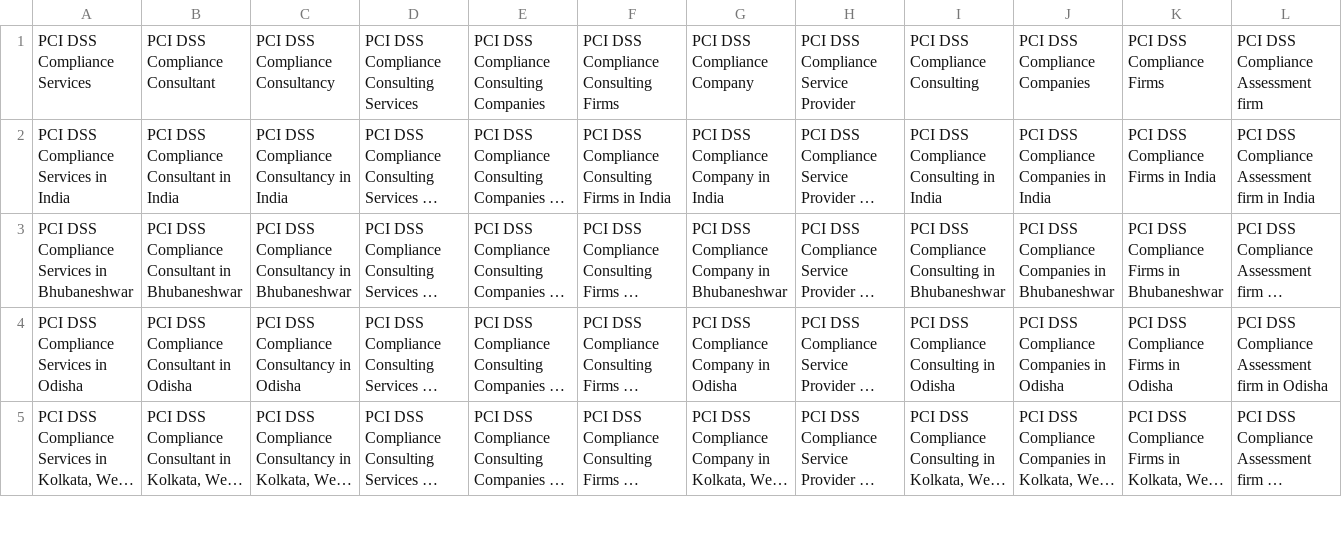
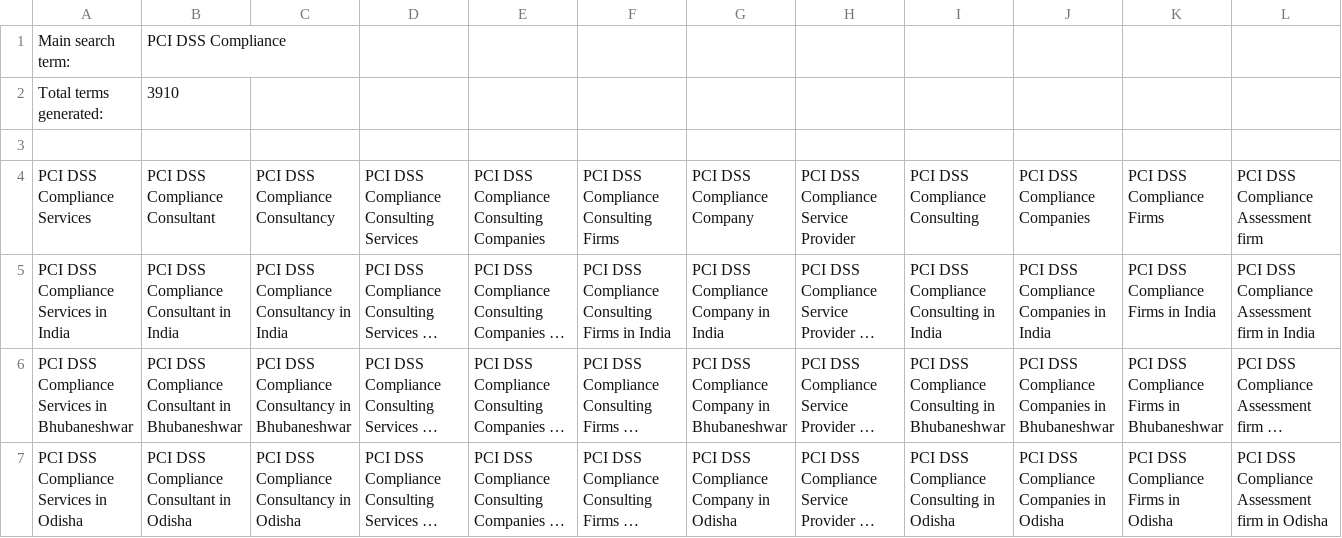
Before and after one commit to proghax333/keyword-automate, a CSV file: output/PCI DSS Compliance.csv, drawn as a sheet; only a part is shown; the shorter side is filled out with more unchanged rows; long unchanged cells end in …; rows hold the shown columns only; the diff names each change by its address in the sheet, - before the commit and + after, or states it on an @@ line.

```diff
--- a/output/PCI DSS Compliance.csv
+++ b/output/PCI DSS Compliance.csv
+row 1: Main search term: | PCI DSS Compliance
+row 2: Total terms generated: | 3910
+row 3: (empty)
```
Also changed, not shown: output/CERT-IN Cyber Security Audit.csv, output/Cyber Security.csv, 7 other files.
